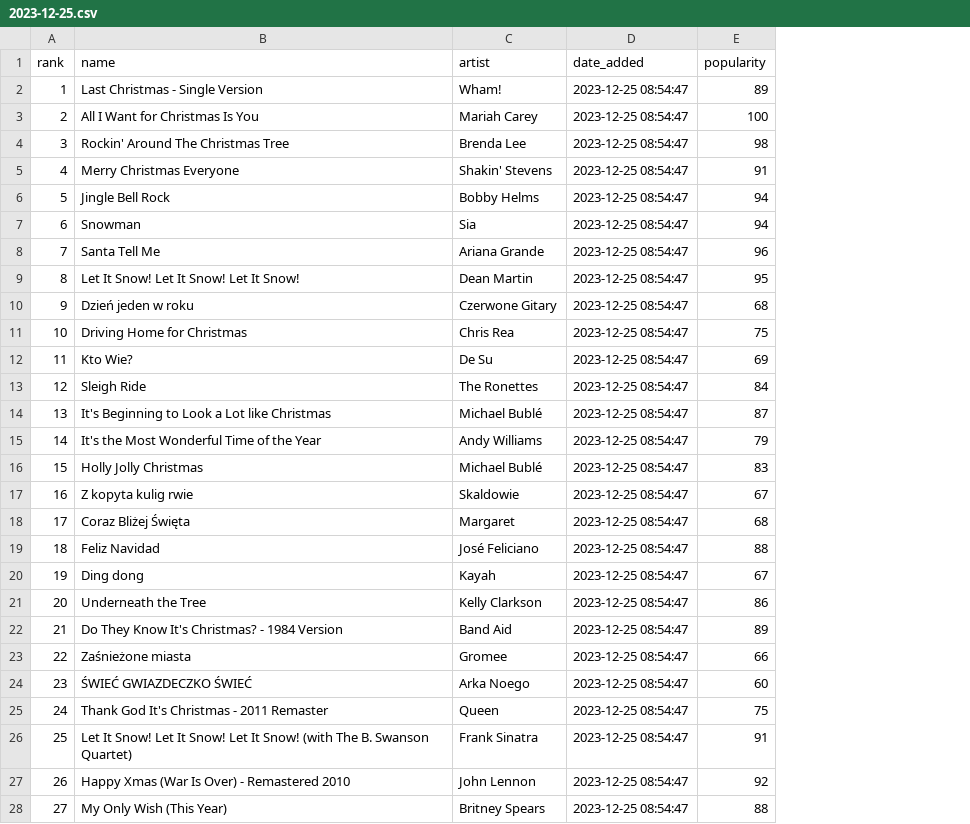
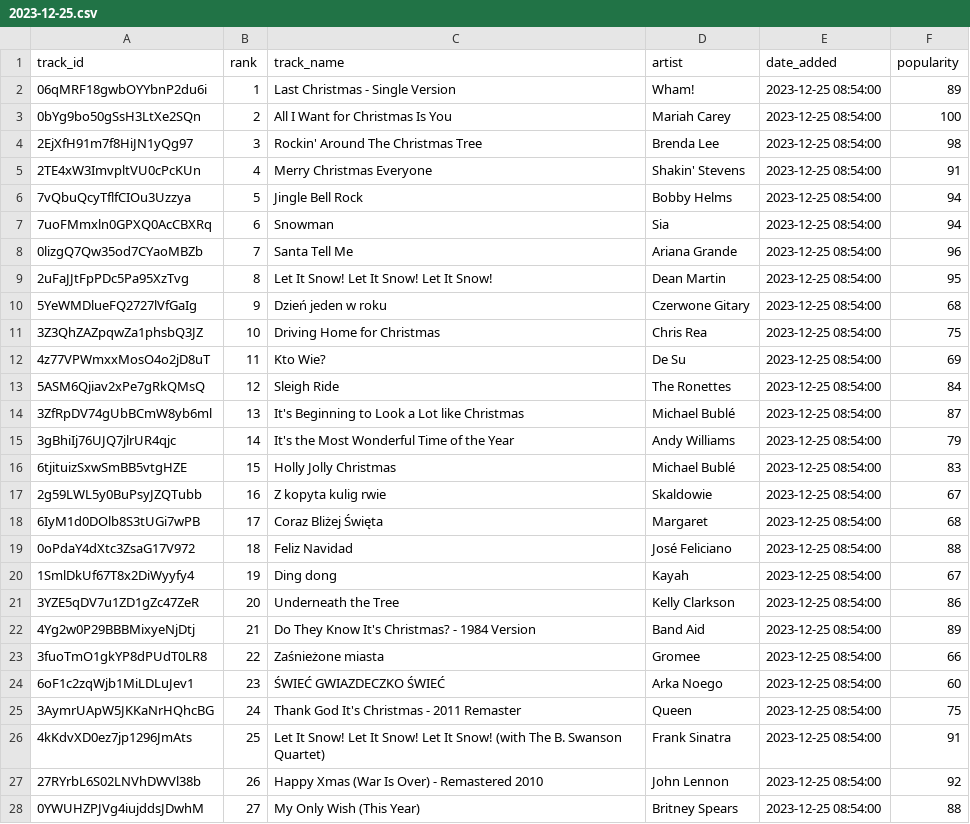
Before and after one commit to kopyta/BigDataProject, a CSV file: src/data/2023-12-25.csv, drawn as a sheet; only a part is shown; addresses are those after the commit; the diff covers the shown part only; the diff names each change by its address in the sheet, - before the commit and + after, or states it on an @@ line.

```diff
--- a/src/data/2023-12-25.csv
+++ b/src/data/2023-12-25.csv
+column A (track_id), rows 2-28: 06qMRF18gwbOYYbnP2du6i | 0bYg9bo50gSsH3LtXe2SQn | 2EjXfH91m7f8HiJN1yQg97 | 2TE4xW3ImvpltVU0cPcKUn | 7vQbuQcyTflfCIOu3Uzzya | 7uoFMmxln0GPXQ0AcCBXRq | 0lizgQ7Qw35od7CYaoMBZb | 2uFaJJtFpPDc5Pa95XzTvg | 5YeWMDlueFQ2727lVfGaIg | 3Z3QhZAZpqwZa1phsbQ3JZ | 4z77VPWmxxMosO4o2jD8uT | 5ASM6Qjiav2xPe7gRkQMsQ | 3ZfRpDV74gUbBCmW8yb6ml | 3gBhiIj76UJQ7jlrUR4qjc | 6tjituizSxwSmBB5vtgHZE | 2g59LWL5y0BuPsyJZQTubb | 6IyM1d0DOlb8S3tUGi7wPB | 0oPdaY4dXtc3ZsaG17V972 | 1SmlDkUf67T8x2DiWyyfy4 | 3YZE5qDV7u1ZD1gZc47ZeR | 4Yg2w0P29BBBMixyeNjDtj | 3fuoTmO1gkYP8dPUdT0LR8 | 6oF1c2zqWjb1MiLDLuJev1 | 3AymrUApW5JKKaNrHQhcBG | 4kKdvXD0ez7jp1296JmAts | 27RYrbL6S02LNVhDWVl38b | 0YWUHZPJVg4iujddsJDwhM
-C1: name
+C1: track_name
-E2:E28 (date_added): 2023-12-25 08:54:47
+E2:E28 (date_added): 2023-12-25 08:54:00
```
Also changed, not shown: 23 edited cells elsewhere in this file, src/data/2023-12-16.csv, src/data/2023-12-17.csv, 9 other files.
